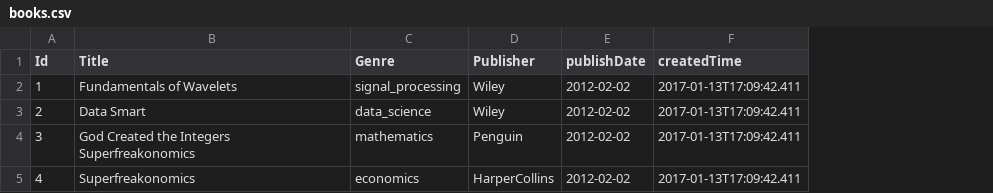
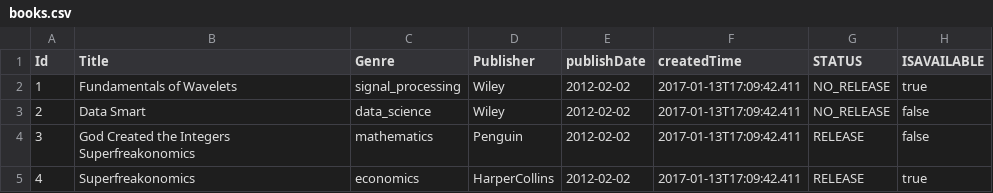
Before and after one commit to praveen-soni-by/netflix-dgs-graphql-example, a CSV file: src/main/resources/books.csv, drawn as a sheet; the diff names each change by its address in the sheet, - before the commit and + after, or states it on an @@ line.

Commit message:
added boolean,Enum data type

```diff
--- a/src/main/resources/books.csv
+++ b/src/main/resources/books.csv
+column G (STATUS), rows 2-5: NO_RELEASE | NO_RELEASE | RELEASE | RELEASE
+column H (ISAVAILABLE), rows 2-5: true | false | false | true
```
Also changed, not shown: 25 other files.
